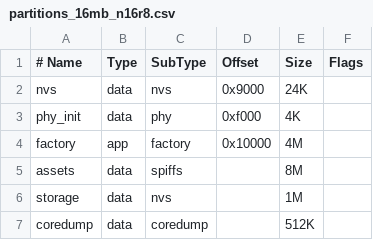
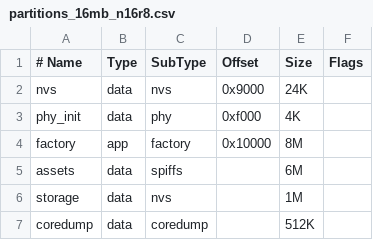
Before and after one commit to xiaopaoya/JellyFrame, a CSV file: ports/esp32s3-idf/partitions_16mb_n16r8.csv, drawn as a sheet.

```diff
--- a/ports/esp32s3-idf/partitions_16mb_n16r8.csv
+++ b/ports/esp32s3-idf/partitions_16mb_n16r8.csv
@@ -3,4 +3,4 @@ nvs,      data, nvs,     0x9000,  24K,
 phy_init, data, phy,     0xf000,  4K,
-factory,  app,  factory, 0x10000, 4M,
-assets,   data, spiffs,          , 8M,
+factory,  app,  factory, 0x10000, 8M,
+assets,   data, spiffs,          , 6M,
 storage,  data, nvs,             , 1M,
```
Also changed, not shown: ports/esp32s3-idf/partitions.csv, 38 other files.
